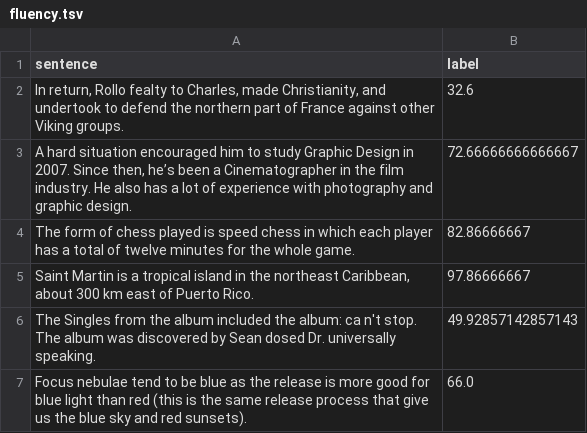
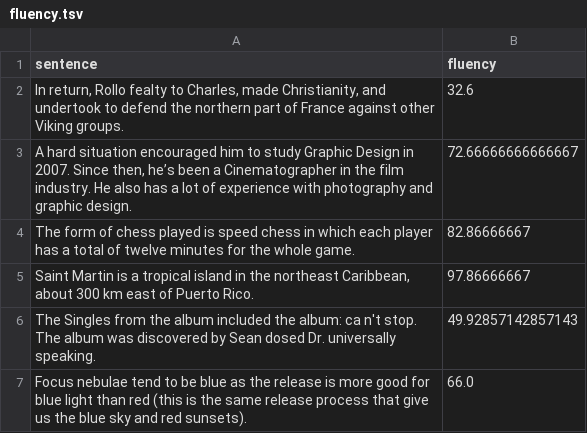
Before and after one commit to GRAAL-Research/QFrCoLA, a TSV file: article_src/datastore/cola_datasets/en-cola/fluency.tsv, drawn as a sheet; only a part is shown.

Commit message:
try fixing column extract

```diff
--- a/article_src/datastore/cola_datasets/en-cola/fluency.tsv
+++ b/article_src/datastore/cola_datasets/en-cola/fluency.tsv
@@ -1,2 +1,2 @@
-sentence	label
+sentence	fluency
 In return, Rollo fealty to Charles, made Christianity, and undertook to defend the northern part of France against other Viking groups.	32.6
```
Also changed, not shown: 1 other file.
